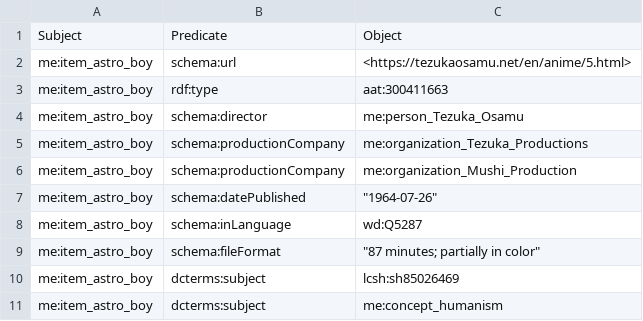
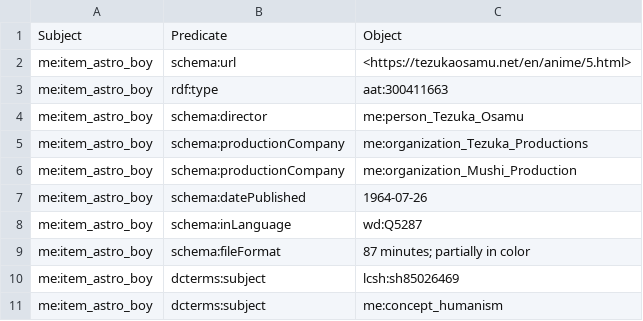
Before and after one commit to xinyiguo-a11y/maverick-engineer-lod, a CSV file: data/Astro_Boy_THE_BRAVE_IN_SPACE_formal.csv, drawn as a sheet.

Commit message:
Astro_Boy_THE_BRAVE_IN_SPACE_formal.csv

```diff
--- a/data/Astro_Boy_THE_BRAVE_IN_SPACE_formal.csv
+++ b/data/Astro_Boy_THE_BRAVE_IN_SPACE_formal.csv
@@ -6,5 +6,5 @@ me:item_astro_boy,schema:productionCompany,me:organization_Tezuka_Productions
 me:item_astro_boy,schema:productionCompany,me:organization_Mushi_Production
-me:item_astro_boy,schema:datePublished,"""1964-07-26"""
+me:item_astro_boy,schema:datePublished,"1964-07-26"
 me:item_astro_boy,schema:inLanguage,wd:Q5287
-me:item_astro_boy,schema:fileFormat,"""87 minutes; partially in color"""
+me:item_astro_boy,schema:fileFormat,"87 minutes; partially in color"
 me:item_astro_boy,dcterms:subject,lcsh:sh85026469
```
